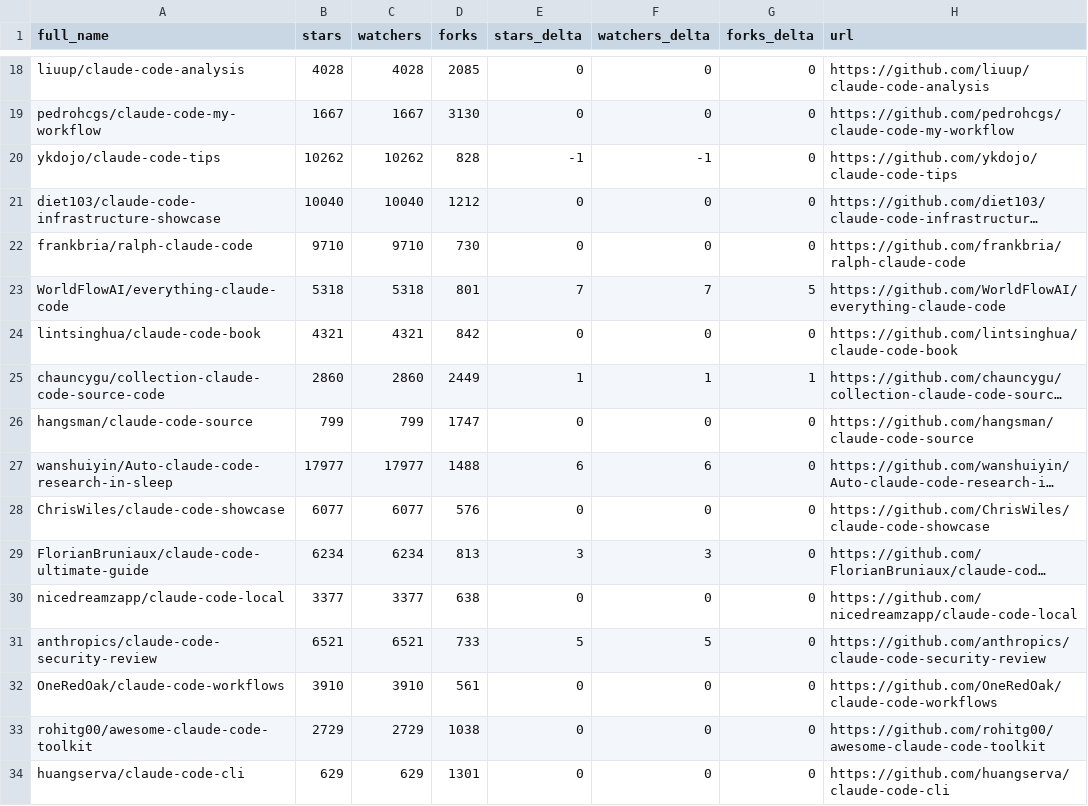
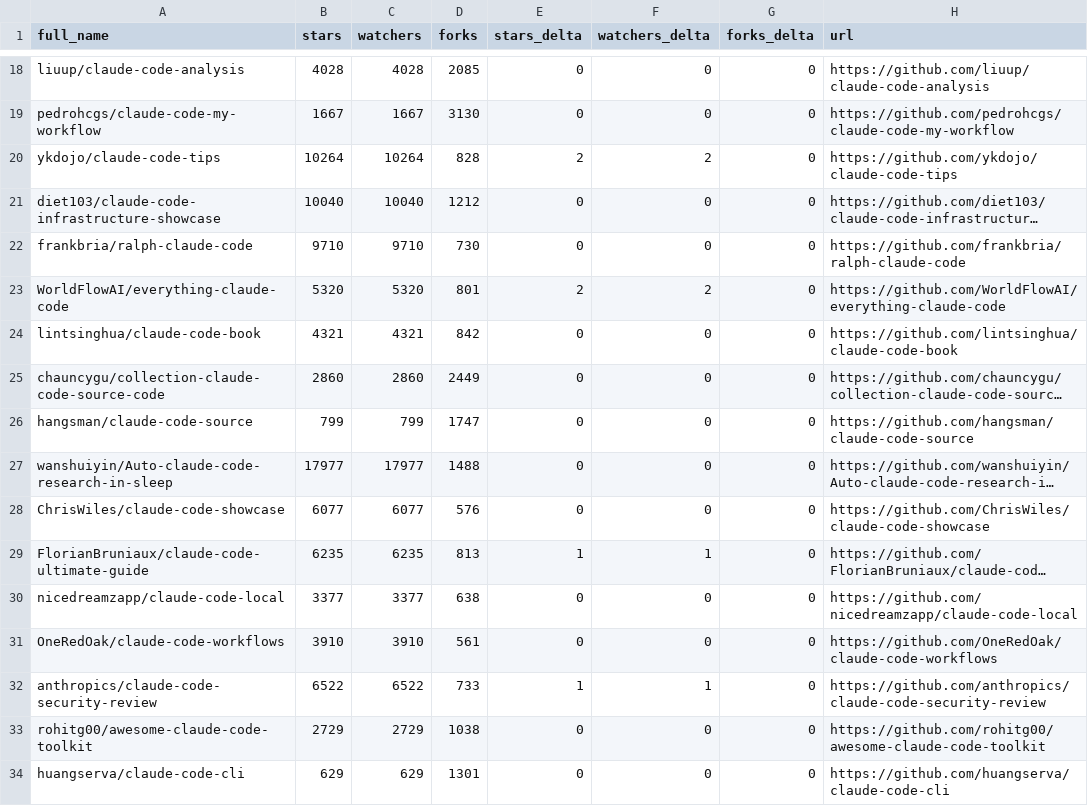
Before and after one commit to sbolognesi1/awesome-claude-code, a CSV file: data/repo-ticker.csv, drawn as a sheet; only a part is shown, gaps mark what is left out; long unchanged cells end in …; removed rows and columns are numbered as before the commit, all else as after; the diff covers the shown part only; the diff names each change by its address in the sheet, - before the commit and + after, or states it on an @@ line.

```diff
--- a/data/repo-ticker.csv
+++ b/data/repo-ticker.csv
-B20 (stars): 10262
+B20 (stars): 10264
-C20 (watchers): 10262
+C20 (watchers): 10264
-E20 (stars_delta): -1
+E20 (stars_delta): 2
-F20 (watchers_delta): -1
+F20 (watchers_delta): 2
-B23 (stars): 5318
+B23 (stars): 5320
-C23 (watchers): 5318
+C23 (watchers): 5320
-E23 (stars_delta): 7
+E23 (stars_delta): 2
-F23 (watchers_delta): 7
+F23 (watchers_delta): 2
-G23 (forks_delta): 5
+G23 (forks_delta): 0
-E25 (stars_delta): 1
+E25 (stars_delta): 0
-F25 (watchers_delta): 1
+F25 (watchers_delta): 0
-G25 (forks_delta): 1
+G25 (forks_delta): 0
-E27 (stars_delta): 6
+E27 (stars_delta): 0
-F27 (watchers_delta): 6
+F27 (watchers_delta): 0
-B29 (stars): 6234
+B29 (stars): 6235
-C29 (watchers): 6234
+C29 (watchers): 6235
-E29 (stars_delta): 3
+E29 (stars_delta): 1
-F29 (watchers_delta): 3
+F29 (watchers_delta): 1
-row 31: anthropics/claude-code-security-review | 6521 | 6521 | 733 | 5 | 5 | 0 | https://github.com/anthropics/claude-code-security-review
+row 32: anthropics/claude-code-security-review | 6522 | 6522 | 733 | 1 | 1 | 0 | https://github.com/anthropics/claude-code-security-review
```
Also changed, not shown: 1 added row, 1 removed row, 1 moved row and 117 edited cells elsewhere in this file, 2 other files.
